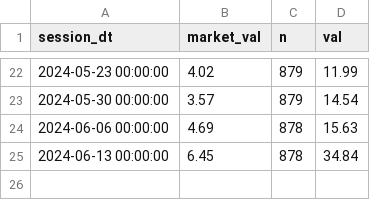
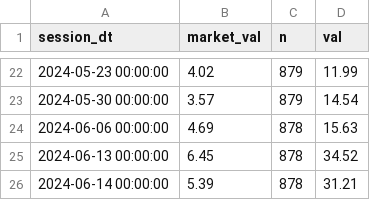
Before and after one commit to popiol/popiol.github.io, a CSV file: data/line_vs_market_2024.csv, drawn as a sheet; only a part is shown, gaps mark what is left out.

Commit message:
data refresh

```diff
--- a/data/line_vs_market_2024.csv
+++ b/data/line_vs_market_2024.csv
@@ -24,2 +24,3 @@ session_dt,market_val,n,val
 "2024-06-06 00:00:00",4.69,878,15.63
-"2024-06-13 00:00:00",6.45,878,34.84
+"2024-06-13 00:00:00",6.45,878,34.52
+"2024-06-14 00:00:00",5.39,878,31.21
```
